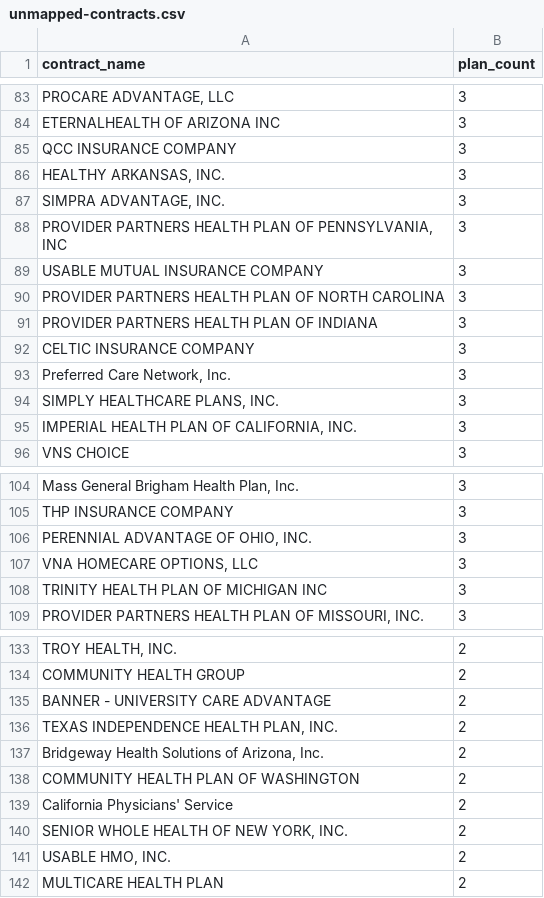
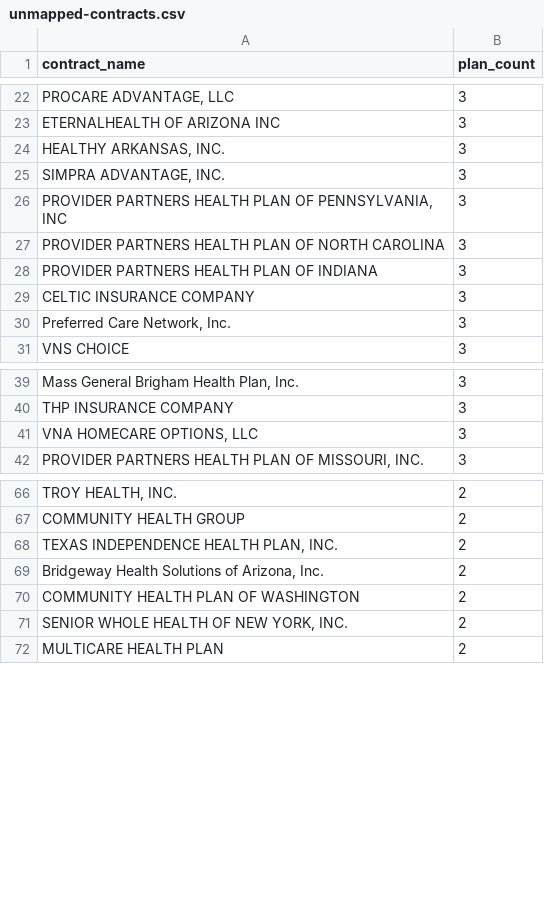
Before and after one commit to JtrunzPHP/formulary-monitor, a CSV file: data/partd/unmapped-contracts.csv, drawn as a sheet; only a part is shown, gaps mark what is left out; the diff covers the shown part only; the diff names each change by its address in the sheet, - before the commit and + after, or states it on an @@ line.

```diff
--- a/data/partd/unmapped-contracts.csv
+++ b/data/partd/unmapped-contracts.csv
-row 85: QCC INSURANCE COMPANY | 3
-row 89: USABLE MUTUAL INSURANCE COMPANY | 3
-row 94: SIMPLY HEALTHCARE PLANS, INC. | 3
-row 95: IMPERIAL HEALTH PLAN OF CALIFORNIA, INC. | 3
-row 106: PERENNIAL ADVANTAGE OF OHIO, INC. | 3
-row 108: TRINITY HEALTH PLAN OF MICHIGAN INC | 3
-row 135: BANNER - UNIVERSITY CARE ADVANTAGE | 2
-row 139: California Physicians' Service | 2
-row 141: USABLE HMO, INC. | 2
```
Also changed, not shown: 68 removed rows elsewhere in this file, 5 other files.
